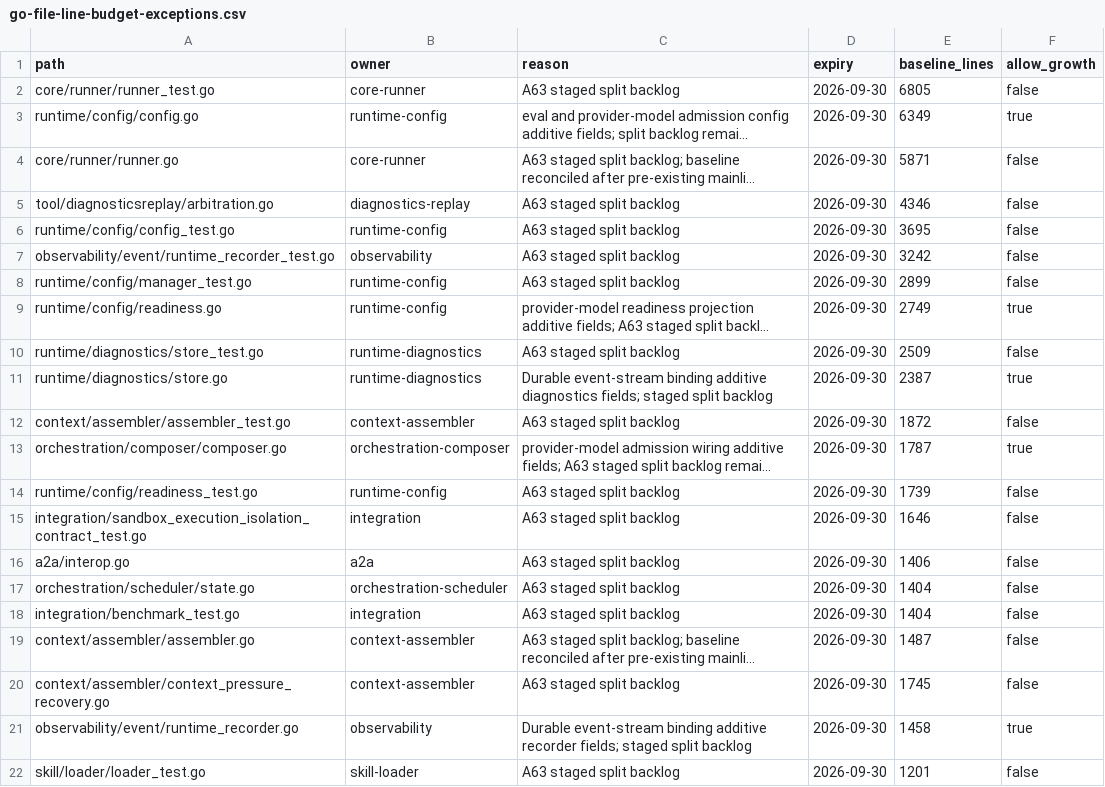
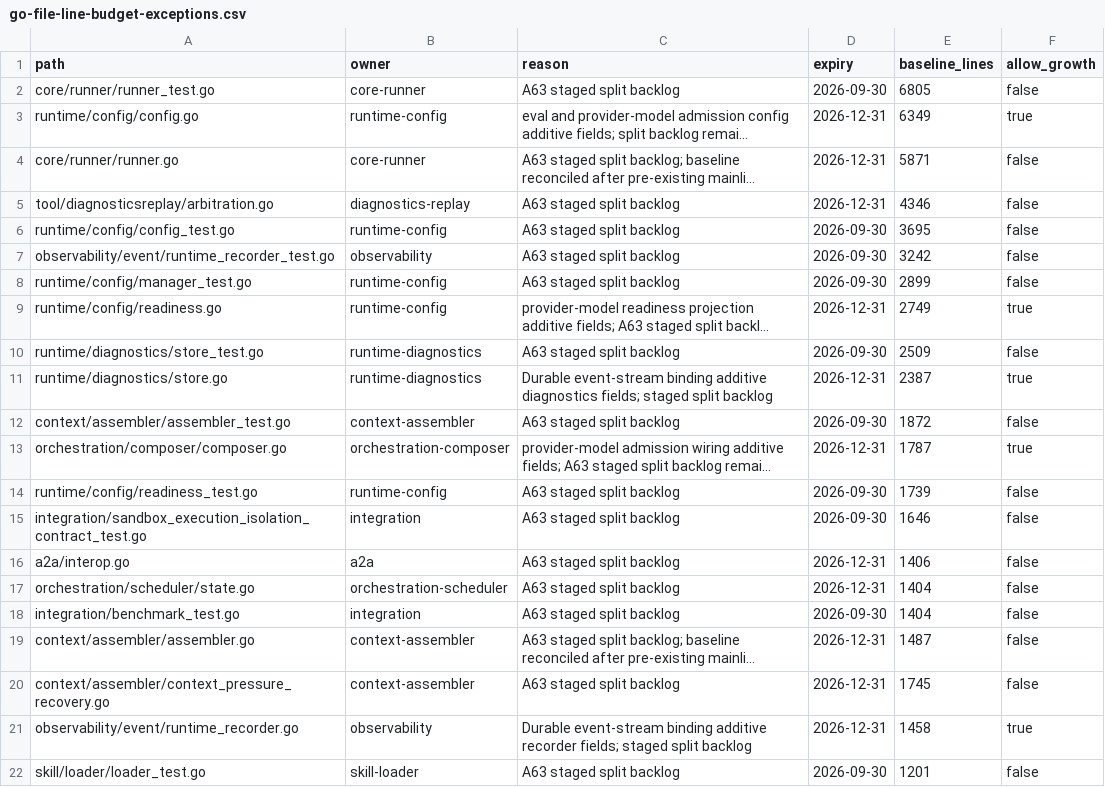
Before and after one commit to FelixSeptem/baymax, a CSV file: openspec/governance/go-file-line-budget-exceptions.csv, drawn as a sheet; long unchanged cells end in …; the diff names each change by its address in the sheet, - before the commit and + after, or states it on an @@ line.

```diff
--- a/openspec/governance/go-file-line-budget-exceptions.csv
+++ b/openspec/governance/go-file-line-budget-exceptions.csv
-D3:D5 (expiry): 2026-09-30
+D3:D5 (expiry): 2026-12-31
-D9 (expiry): 2026-09-30
+D9 (expiry): 2026-12-31
-D11 (expiry): 2026-09-30
+D11 (expiry): 2026-12-31
-D13 (expiry): 2026-09-30
+D13 (expiry): 2026-12-31
-D16:D17 (expiry): 2026-09-30
+D16:D17 (expiry): 2026-12-31
-D19:D21 (expiry): 2026-09-30
+D19:D21 (expiry): 2026-12-31
```
Also changed, not shown: 23 other files.
